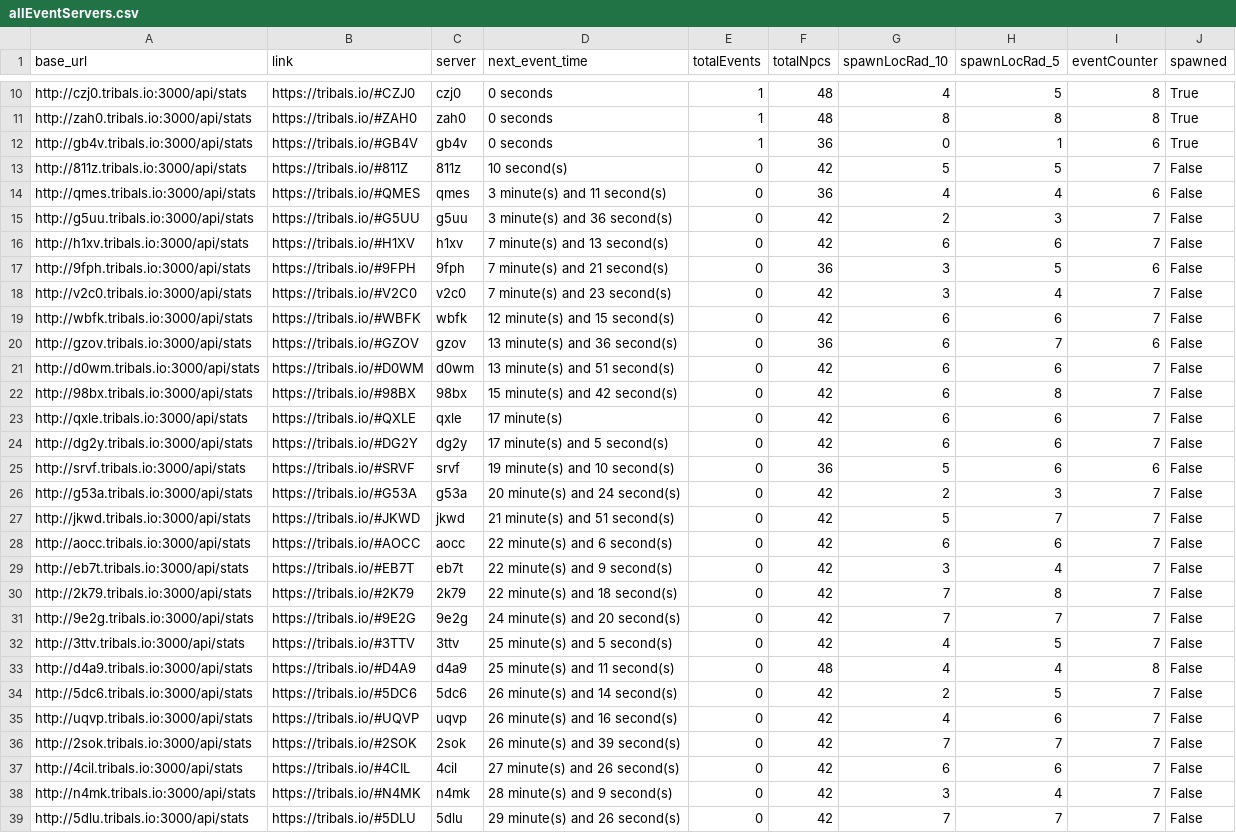
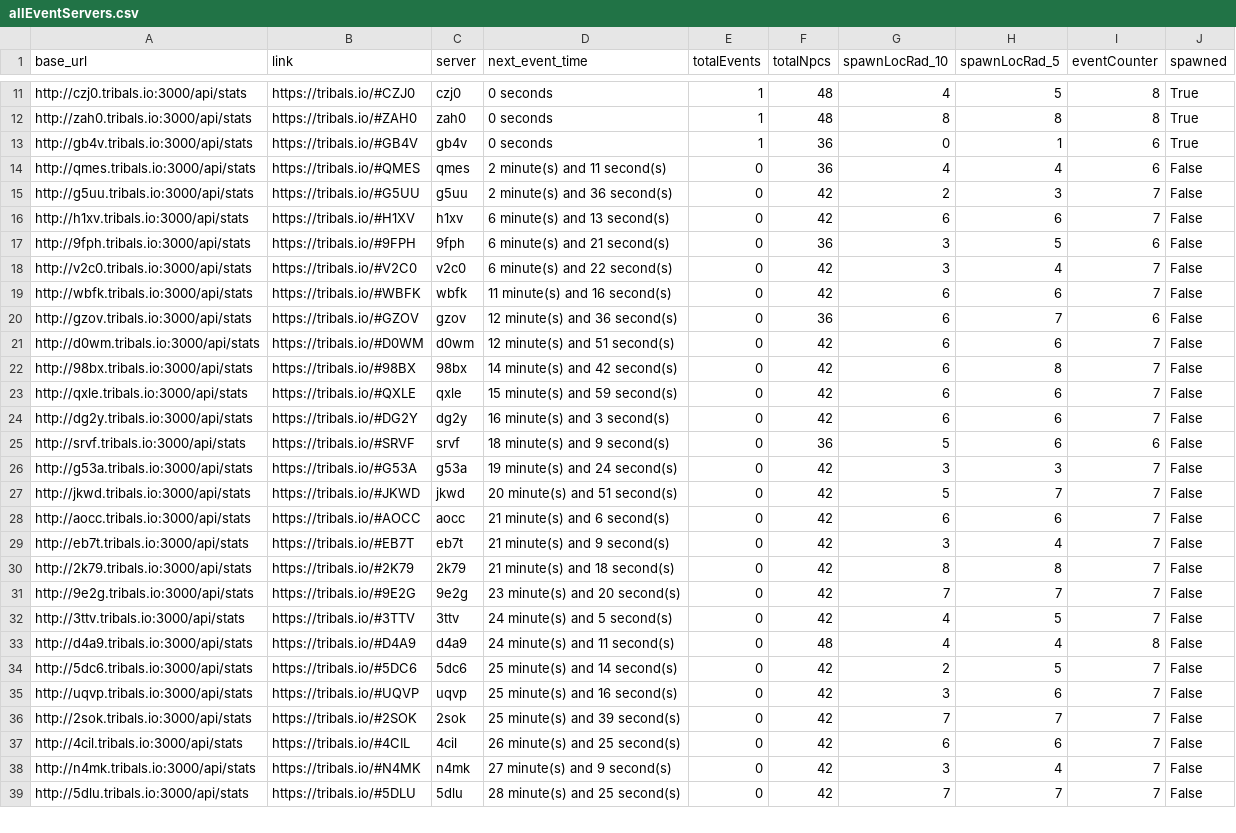
Before and after one commit to HCWcoder/adad, a CSV file: allEventServers.csv, drawn as a sheet; only a part is shown, gaps mark what is left out; removed rows and columns are numbered as before the commit, all else as after; the diff covers the shown part only; the diff names each change by its address in the sheet, - before the commit and + after, or states it on an @@ line.

```diff
--- a/allEventServers.csv
+++ b/allEventServers.csv
-row 13: http://811z.tribals.io:3000/api/stats | https://tribals.io/#811Z | 811z | 10 second(s) | 0 | 42 | 5 | 5 | 7 | False
-D14 (next_event_time): 3 minute(s) and 11 second(s)
+D14 (next_event_time): 2 minute(s) and 11 second(s)
-D15 (next_event_time): 3 minute(s) and 36 second(s)
+D15 (next_event_time): 2 minute(s) and 36 second(s)
-D16 (next_event_time): 7 minute(s) and 13 second(s)
+D16 (next_event_time): 6 minute(s) and 13 second(s)
-D17 (next_event_time): 7 minute(s) and 21 second(s)
+D17 (next_event_time): 6 minute(s) and 21 second(s)
-D18 (next_event_time): 7 minute(s) and 23 second(s)
+D18 (next_event_time): 6 minute(s) and 22 second(s)
-D19 (next_event_time): 12 minute(s) and 15 second(s)
+D19 (next_event_time): 11 minute(s) and 16 second(s)
-D20 (next_event_time): 13 minute(s) and 36 second(s)
+D20 (next_event_time): 12 minute(s) and 36 second(s)
-D21 (next_event_time): 13 minute(s) and 51 second(s)
+D21 (next_event_time): 12 minute(s) and 51 second(s)
-D22 (next_event_time): 15 minute(s) and 42 second(s)
+D22 (next_event_time): 14 minute(s) and 42 second(s)
-D23 (next_event_time): 17 minute(s)
+D23 (next_event_time): 15 minute(s) and 59 second(s)
-D24 (next_event_time): 17 minute(s) and 5 second(s)
+D24 (next_event_time): 16 minute(s) and 3 second(s)
-D25 (next_event_time): 19 minute(s) and 10 second(s)
+D25 (next_event_time): 18 minute(s) and 9 second(s)
-D26 (next_event_time): 20 minute(s) and 24 second(s)
+D26 (next_event_time): 19 minute(s) and 24 second(s)
-G26 (spawnLocRad_10): 2
+G26 (spawnLocRad_10): 3
-D27 (next_event_time): 21 minute(s) and 51 second(s)
+D27 (next_event_time): 20 minute(s) and 51 second(s)
-D28 (next_event_time): 22 minute(s) and 6 second(s)
+D28 (next_event_time): 21 minute(s) and 6 second(s)
-D29 (next_event_time): 22 minute(s) and 9 second(s)
+D29 (next_event_time): 21 minute(s) and 9 second(s)
-D30 (next_event_time): 22 minute(s) and 18 second(s)
+D30 (next_event_time): 21 minute(s) and 18 second(s)
-G30 (spawnLocRad_10): 7
+G30 (spawnLocRad_10): 8
-D31 (next_event_time): 24 minute(s) and 20 second(s)
+D31 (next_event_time): 23 minute(s) and 20 second(s)
-D32 (next_event_time): 25 minute(s) and 5 second(s)
+D32 (next_event_time): 24 minute(s) and 5 second(s)
-D33 (next_event_time): 25 minute(s) and 11 second(s)
+D33 (next_event_time): 24 minute(s) and 11 second(s)
-D34 (next_event_time): 26 minute(s) and 14 second(s)
+D34 (next_event_time): 25 minute(s) and 14 second(s)
-D35 (next_event_time): 26 minute(s) and 16 second(s)
+D35 (next_event_time): 25 minute(s) and 16 second(s)
-G35 (spawnLocRad_10): 4
+G35 (spawnLocRad_10): 3
-D36 (next_event_time): 26 minute(s) and 39 second(s)
+D36 (next_event_time): 25 minute(s) and 39 second(s)
-D37 (next_event_time): 27 minute(s) and 26 second(s)
+D37 (next_event_time): 26 minute(s) and 25 second(s)
-D38 (next_event_time): 28 minute(s) and 9 second(s)
+D38 (next_event_time): 27 minute(s) and 9 second(s)
-D39 (next_event_time): 29 minute(s) and 26 second(s)
+D39 (next_event_time): 28 minute(s) and 25 second(s)
```
Also changed, not shown: 1 added row, 3 moved rows and 66 edited cells elsewhere in this file.
